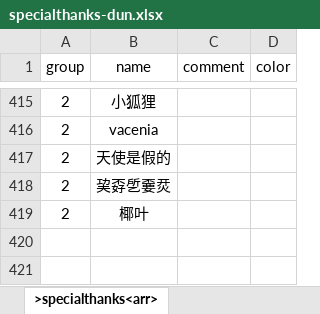
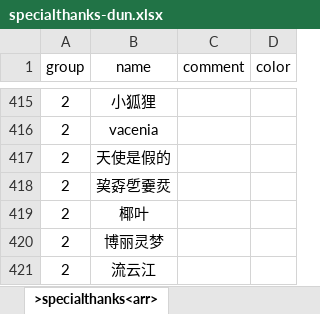
Before and after one commit to xiesean/lifeRestart, an Excel workbook: data/specialthanks-dun.xlsx, sheet >specialthanks<arr>, drawn as a sheet; only a part is shown, gaps mark what is left out; values as stored, in another font and other column widths than the file's, no borders; the diff names each change by its address in the sheet, - before the commit and + after, or states it on an @@ line.

```diff
--- a/data/specialthanks-dun.xlsx (sheet >specialthanks<arr>)
+++ b/data/specialthanks-dun.xlsx (sheet >specialthanks<arr>)
+row 420: 2 | 博丽灵梦
+row 421: 2 | 流云江
```
Also changed, not shown: data/specialthanks-afd.xlsx, 1 other file.
